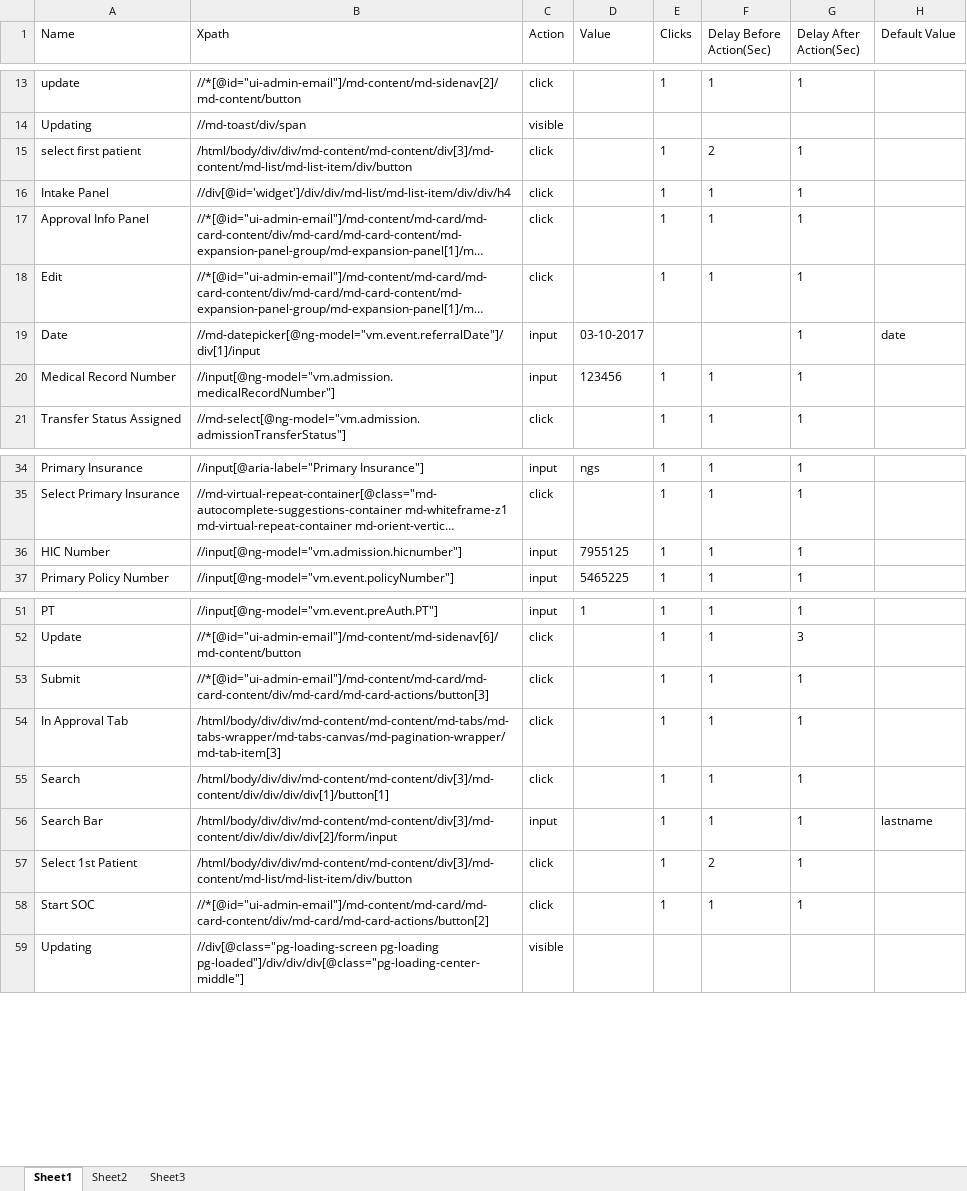
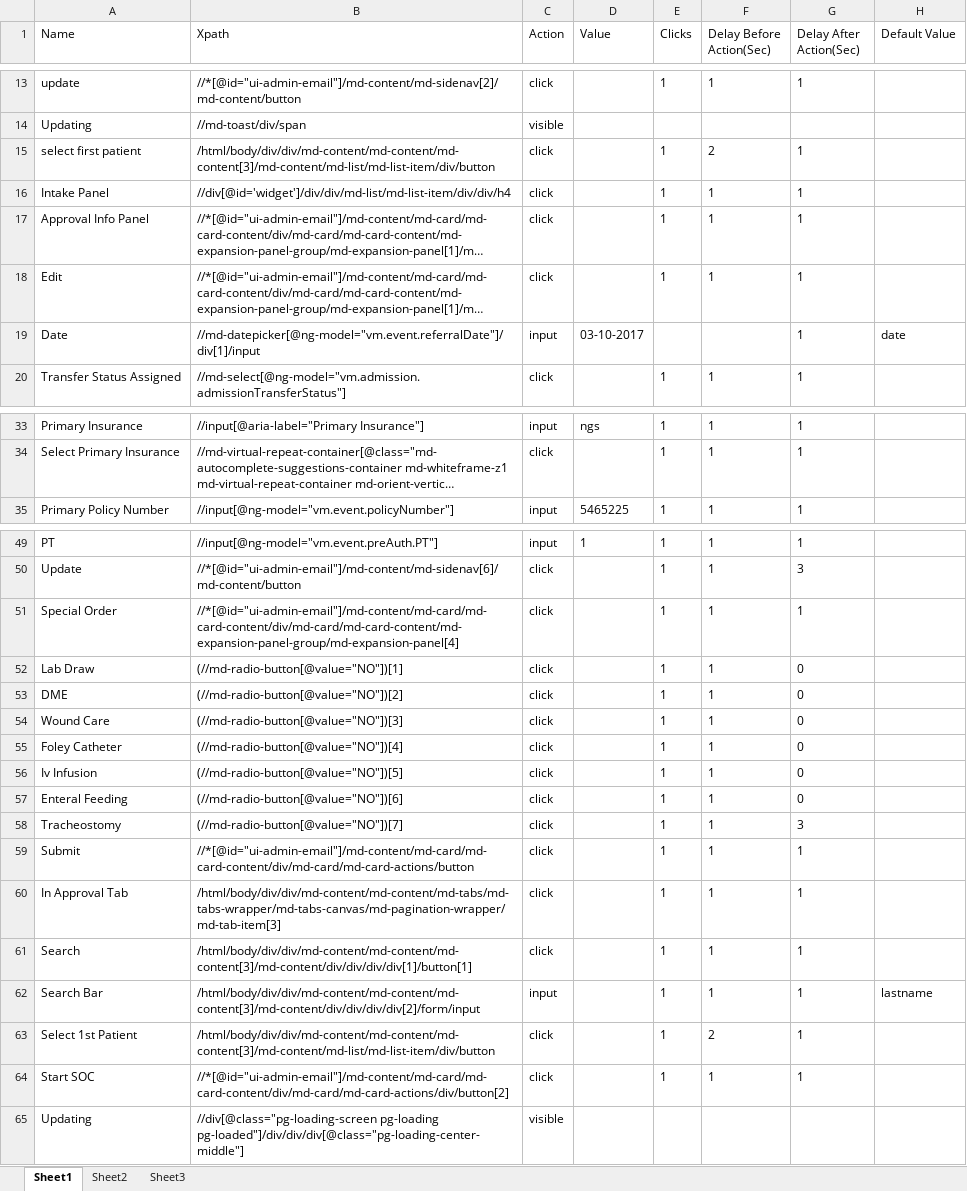
Before and after one commit to Ustingit/Automation, an Excel workbook: resources/admissionForNewPatient.xlsx, sheet Sheet1, drawn as a sheet; only a part is shown, gaps mark what is left out; long unchanged cells end in …; values as stored, in another font and other column widths than the file's, no borders; removed rows and columns are numbered as before the commit, all else as after; the diff covers the shown part only; the diff names each change by its address in the sheet, - before the commit and + after, or states it on an @@ line.

```diff
--- a/resources/admissionForNewPatient.xlsx (sheet Sheet1)
+++ b/resources/admissionForNewPatient.xlsx (sheet Sheet1)
-B15 (Xpath): /html/body/div/div/md-content/md-content/div[3]/md-content/md-list/md-list-item/div/button
+B15 (Xpath): /html/body/div/div/md-content/md-content/md-content[3]/md-content/md-list/md-list-item/div/button
-row 20: Medical Record Number | //input[@ng-model="vm.admission.medicalRecordNumber"] | input | 123456 | 1 | 1 | 1
-row 36: HIC Number | //input[@ng-model="vm.admission.hicnumber"] | input | 7955125 | 1 | 1 | 1
+row 51: Special Order | //*[@id="ui-admin-email"]/md-content/md-card/md-card-content/div/md-card/md-card-content/md-expansion-panel-group/md-expansion-panel[4] | click |  | 1 | 1 | 1
+row 52: Lab Draw | (//md-radio-button[@value="NO"])[1] | click |  | 1 | 1 | 0
+row 53: DME | (//md-radio-button[@value="NO"])[2] | click |  | 1 | 1 | 0
+row 54: Wound Care | (//md-radio-button[@value="NO"])[3] | click |  | 1 | 1 | 0
+row 55: Foley Catheter | (//md-radio-button[@value="NO"])[4] | click |  | 1 | 1 | 0
+row 56: Iv Infusion | (//md-radio-button[@value="NO"])[5] | click |  | 1 | 1 | 0
+row 57: Enteral Feeding | (//md-radio-button[@value="NO"])[6] | click |  | 1 | 1 | 0
+row 58: Tracheostomy | (//md-radio-button[@value="NO"])[7] | click |  | 1 | 1 | 3
-B59 (Xpath): //*[@id="ui-admin-email"]/md-content/md-card/md-card-content/div/md-card/md-card-actions/button[3]
+B59 (Xpath): //*[@id="ui-admin-email"]/md-content/md-card/md-card-content/div/md-card/md-card-actions/button
-B61 (Xpath): /html/body/div/div/md-content/md-content/div[3]/md-content/div/div/div/div[1]/button[1]
+B61 (Xpath): /html/body/div/div/md-content/md-content/md-content[3]/md-content/div/div/div/div[1]/button[1]
-B62 (Xpath): /html/body/div/div/md-content/md-content/div[3]/md-content/div/div/div/div[2]/form/input
+B62 (Xpath): /html/body/div/div/md-content/md-content/md-content[3]/md-content/div/div/div/div[2]/form/input
-B63 (Xpath): /html/body/div/div/md-content/md-content/div[3]/md-content/md-list/md-list-item/div/button
+B63 (Xpath): /html/body/div/div/md-content/md-content/md-content[3]/md-content/md-list/md-list-item/div/button
-B64 (Xpath): //*[@id="ui-admin-email"]/md-content/md-card/md-card-content/div/md-card/md-card-actions/button[2]
+B64 (Xpath): //*[@id="ui-admin-email"]/md-content/md-card/md-card-content/div/md-card/md-card-actions/div/button[2]
```
Also changed, not shown: 4 edited cells elsewhere in this sheet, resources/admissionCreatePatient.xlsx, 2 other files.
